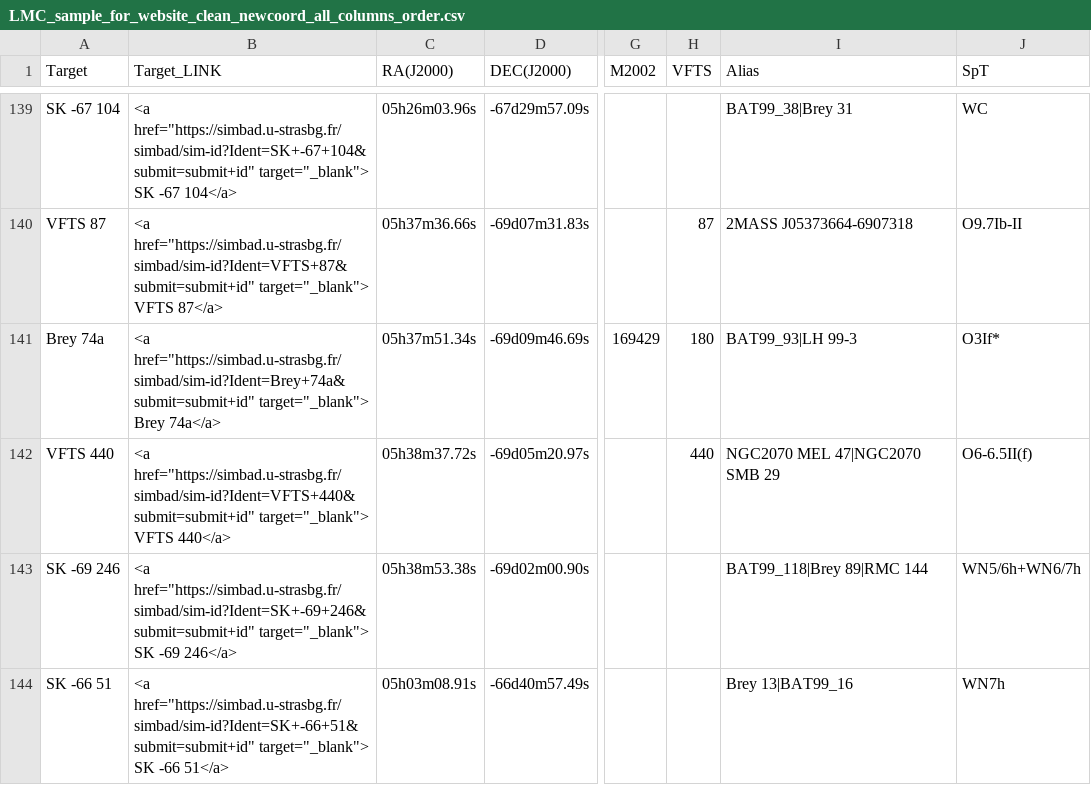
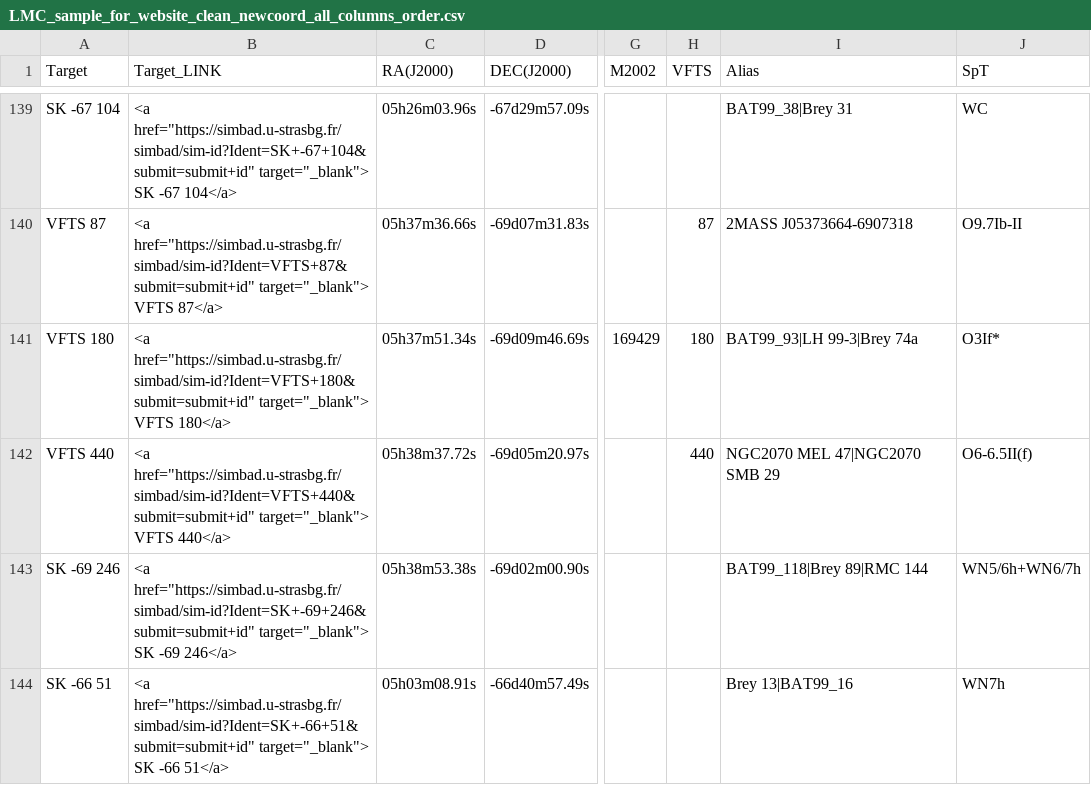
Before and after one commit to spacetelescope/ullyses-utils, a CSV file: utils/data/target_metadata/LMC_sample_for_website_clean_newcoord_all_columns_order.csv, drawn as a sheet; only a part is shown, gaps mark what is left out; the diff names each change by its address in the sheet, - before the commit and + after, or states it on an @@ line.

Commit message:
fixed ULLYSES names for VFTS 180 = Brey 74a

```diff
--- a/utils/data/target_metadata/LMC_sample_for_website_clean_newcoord_all_columns_order.csv
+++ b/utils/data/target_metadata/LMC_sample_for_website_clean_newcoord_all_columns_order.csv
-A141 (Target): Brey 74a
+A141 (Target): VFTS 180
-B141 (Target_LINK): <a href="https://simbad.u-strasbg.fr/simbad/sim-id?Ident=Brey+74a&submit=submit+id" target="_blank"> Brey 74a</a>
+B141 (Target_LINK): <a href="https://simbad.u-strasbg.fr/simbad/sim-id?Ident=VFTS+180&submit=submit+id" target="_blank"> VFTS 180</a>
-I141 (Alias): BAT99_93|LH 99-3
+I141 (Alias): BAT99_93|LH 99-3|Brey 74a
```
